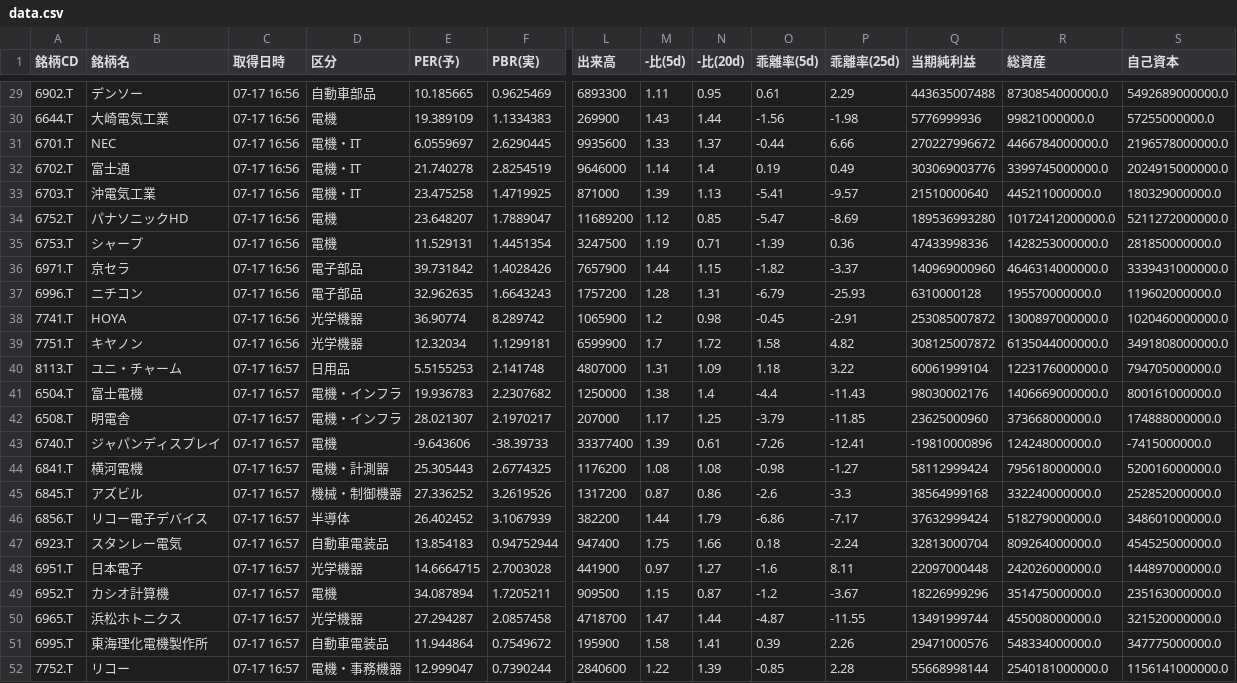
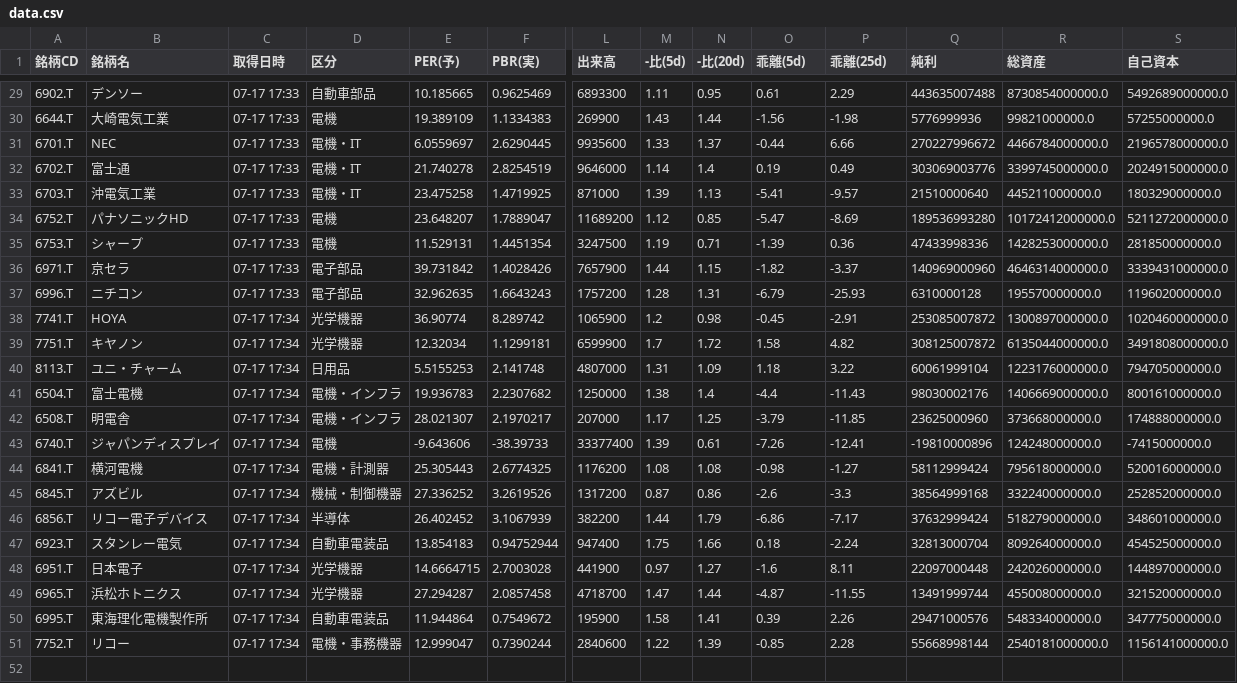
Before and after one commit to romancing-bagger/morio-app, a CSV file: data.csv, drawn as a sheet; only a part is shown, gaps mark what is left out; removed rows and columns are numbered as before the commit, all else as after; rows hold the shown columns only; the diff covers the shown part only; the diff names each change by its address in the sheet, - before the commit and + after, or states it on an @@ line.

```diff
--- a/data.csv
+++ b/data.csv
-O1: 乖離率(5d)
+O1: 乖離(5d)
-P1: 乖離率(25d)
+P1: 乖離(25d)
-Q1: 当期純利益
+Q1: 純利
-C29:C37 (取得日時): 07-17 16:56
+C29:C37 (取得日時): 07-17 17:33
-C38:C39 (取得日時): 07-17 16:56
+C38:C39 (取得日時): 07-17 17:34
-C40:C48 (取得日時): 07-17 16:57
+C40:C48 (取得日時): 07-17 17:34
-row 49: 6952.T | カシオ計算機 | 07-17 16:57 | 電機 | 34.087894 | 1.7205211 | 909500 | 1.15 | 0.87 | -1.2 | -3.67 | 18226999296 | 351475000000.0 | 235163000000.0
-C49:C51 (取得日時): 07-17 16:57
+C49:C51 (取得日時): 07-17 17:34
```
Also changed, not shown: 1 added row, 1 removed row and 26 edited cells elsewhere in this file.
